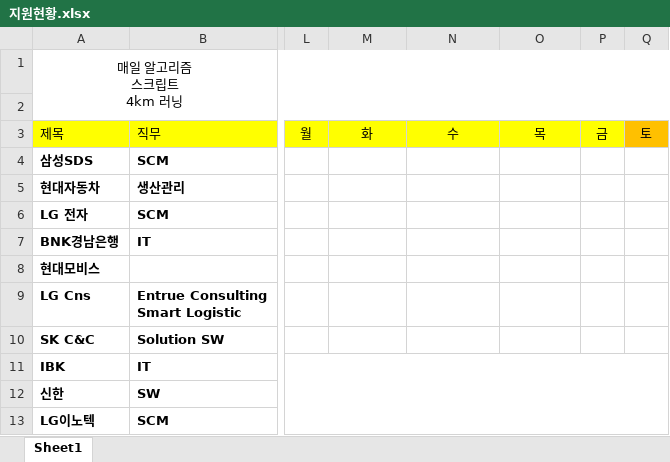
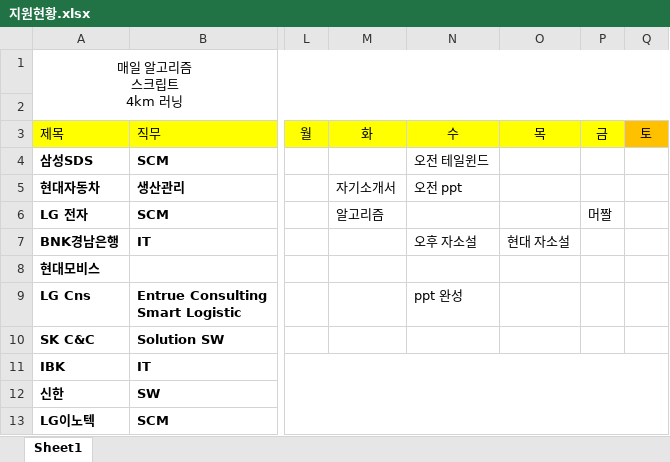
Before and after one commit to yuseok01/itgorae, an Excel workbook: 지원현황.xlsx, sheet Sheet1, drawn as a sheet; only a part is shown, gaps mark what is left out; values as stored, in another font and other column widths than the file's, no borders; the diff names each change by its address in the sheet, - before the commit and + after, or states it on an @@ line.

Commit message:
0911

```diff
--- a/지원현황.xlsx (sheet Sheet1)
+++ b/지원현황.xlsx (sheet Sheet1)
-N4 (수): (empty)
+N4 (수): 오전 테일윈드
-M5 (화): (empty)
+M5 (화): 자기소개서
-N5 (수): (empty)
+N5 (수): 오전 ppt
-M6 (화): (empty)
+M6 (화): 알고리즘
-P6 (금): (empty)
+P6 (금): 머짤
-N7 (수): (empty)
+N7 (수): 오후 자소설
-O7 (목): (empty)
+O7 (목): 현대 자소설
-N9 (수): (empty)
+N9 (수): ppt 완성
```
